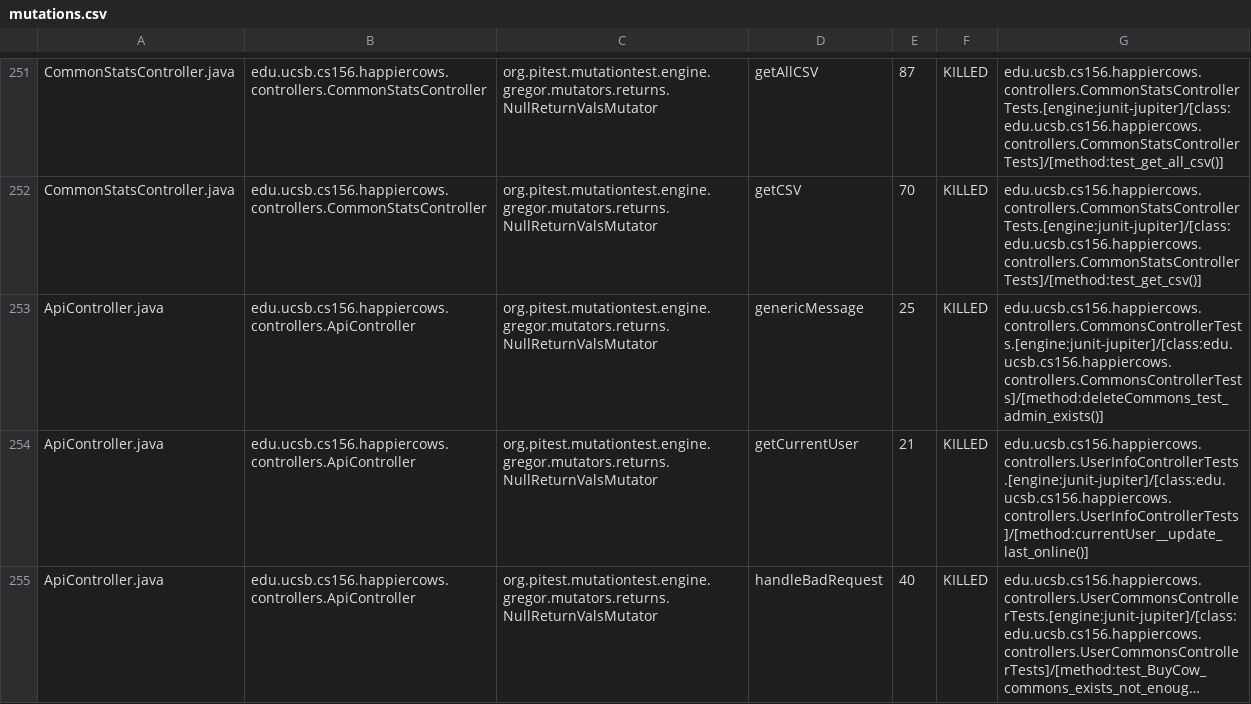
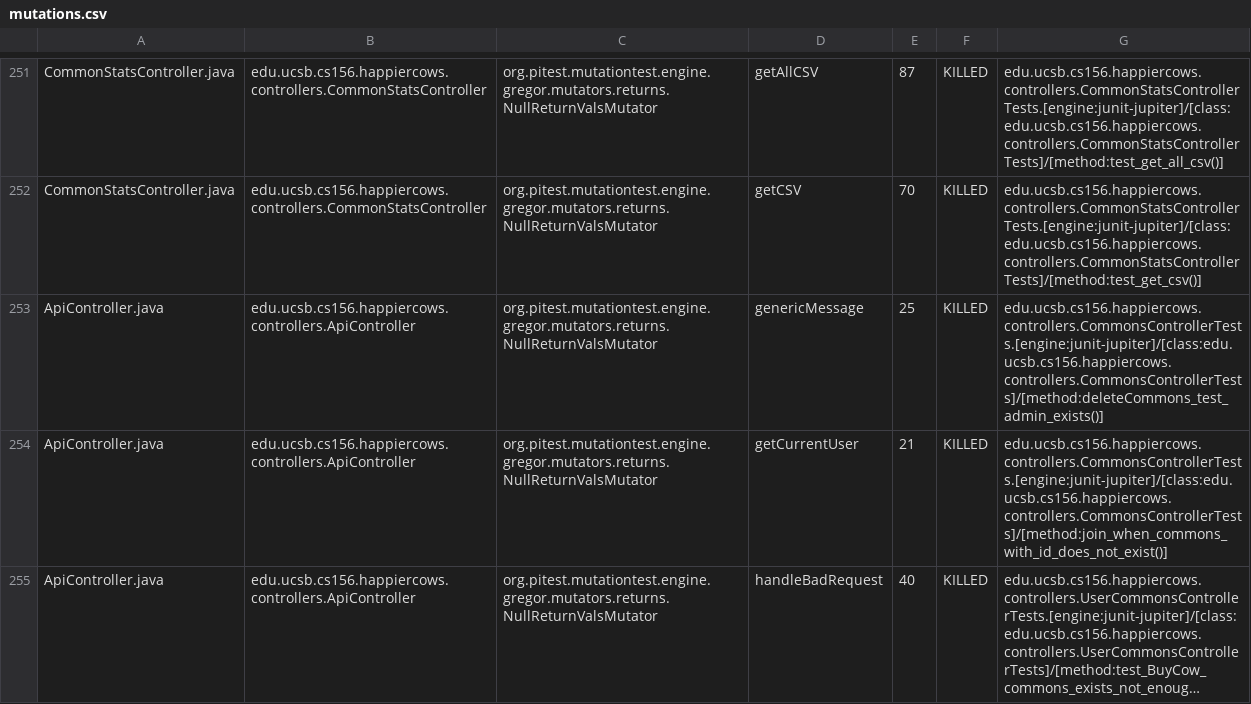
Before and after one commit to ucsb-cs156-f23/proj-happycows-f23-5pm-1, a CSV file: prs/24/pitest/mutations.csv, drawn as a sheet; only a part is shown, gaps mark what is left out; long unchanged cells end in …; the diff covers the shown part only; the diff names each change by its address in the sheet, - before the commit and + after, or states it on an @@ line.

Commit message:
Deploying to gh-pages from @ ucsb-cs156-f23/proj-happycows-f23-5pm-1@6ec2cffe7d6e8decc90c032eebffe756dd955429 🚀

```diff
--- a/prs/24/pitest/mutations.csv
+++ b/prs/24/pitest/mutations.csv
-G254: edu.ucsb.cs156.happiercows.controllers.UserInfoControllerTests.[engine:junit-jupiter]/[class:edu.ucsb.cs156.happiercows.controllers.UserInfoControllerTests]/[method:currentUser__update_last_online()]
+G254: edu.ucsb.cs156.happiercows.controllers.CommonsControllerTests.[engine:junit-jupiter]/[class:edu.ucsb.cs156.happiercows.controllers.CommonsControllerTests]/[method:join_when_commons_with_id_does_not_exist()]
```
Also changed, not shown: 39 edited cells elsewhere in this file, 47 other files.
